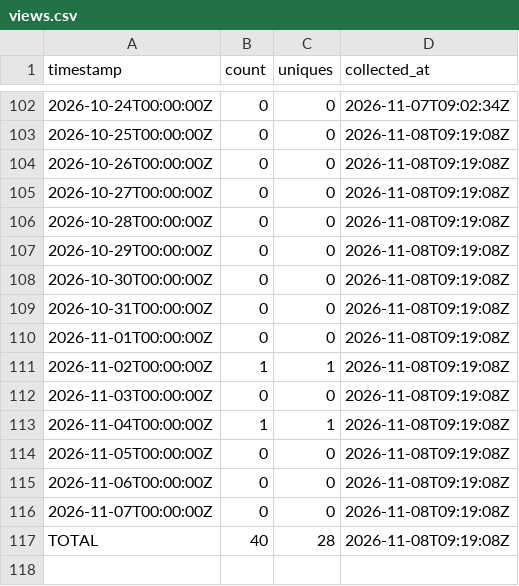
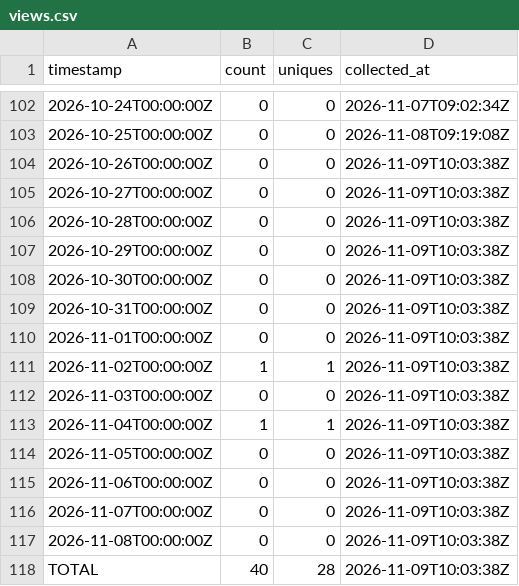
Before and after one commit to J-King-Dottie/pacific-links, a CSV file: github-traffic/views.csv, drawn as a sheet; only a part is shown, gaps mark what is left out.

```diff
--- a/github-traffic/views.csv
+++ b/github-traffic/views.csv
@@ -103,15 +103,16 @@ timestamp,count,uniques,collected_at
 2026-10-25T00:00:00Z,0,0,2026-11-08T09:19:08Z
-2026-10-26T00:00:00Z,0,0,2026-11-08T09:19:08Z
-2026-10-27T00:00:00Z,0,0,2026-11-08T09:19:08Z
-2026-10-28T00:00:00Z,0,0,2026-11-08T09:19:08Z
-2026-10-29T00:00:00Z,0,0,2026-11-08T09:19:08Z
-2026-10-30T00:00:00Z,0,0,2026-11-08T09:19:08Z
-2026-10-31T00:00:00Z,0,0,2026-11-08T09:19:08Z
-2026-11-01T00:00:00Z,0,0,2026-11-08T09:19:08Z
-2026-11-02T00:00:00Z,1,1,2026-11-08T09:19:08Z
-2026-11-03T00:00:00Z,0,0,2026-11-08T09:19:08Z
-2026-11-04T00:00:00Z,1,1,2026-11-08T09:19:08Z
-2026-11-05T00:00:00Z,0,0,2026-11-08T09:19:08Z
-2026-11-06T00:00:00Z,0,0,2026-11-08T09:19:08Z
-2026-11-07T00:00:00Z,0,0,2026-11-08T09:19:08Z
-TOTAL,40,28,2026-11-08T09:19:08Z
+2026-10-26T00:00:00Z,0,0,2026-11-09T10:03:38Z
+2026-10-27T00:00:00Z,0,0,2026-11-09T10:03:38Z
+2026-10-28T00:00:00Z,0,0,2026-11-09T10:03:38Z
+2026-10-29T00:00:00Z,0,0,2026-11-09T10:03:38Z
+2026-10-30T00:00:00Z,0,0,2026-11-09T10:03:38Z
+2026-10-31T00:00:00Z,0,0,2026-11-09T10:03:38Z
+2026-11-01T00:00:00Z,0,0,2026-11-09T10:03:38Z
+2026-11-02T00:00:00Z,1,1,2026-11-09T10:03:38Z
+2026-11-03T00:00:00Z,0,0,2026-11-09T10:03:38Z
+2026-11-04T00:00:00Z,1,1,2026-11-09T10:03:38Z
+2026-11-05T00:00:00Z,0,0,2026-11-09T10:03:38Z
+2026-11-06T00:00:00Z,0,0,2026-11-09T10:03:38Z
+2026-11-07T00:00:00Z,0,0,2026-11-09T10:03:38Z
+2026-11-08T00:00:00Z,0,0,2026-11-09T10:03:38Z
+TOTAL,40,28,2026-11-09T10:03:38Z
```
Also changed, not shown: github-traffic/clones.csv.
